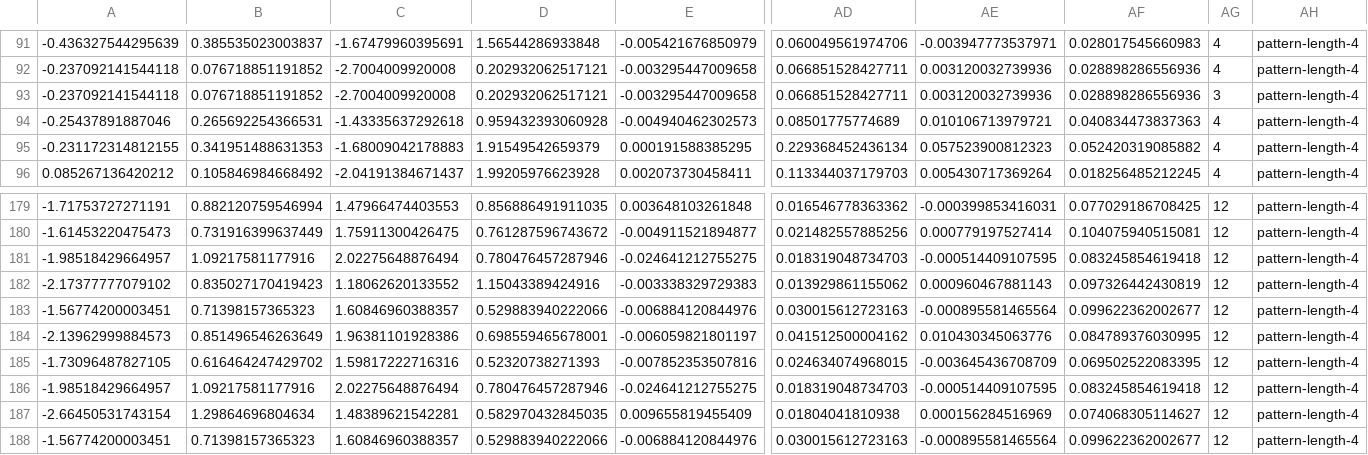
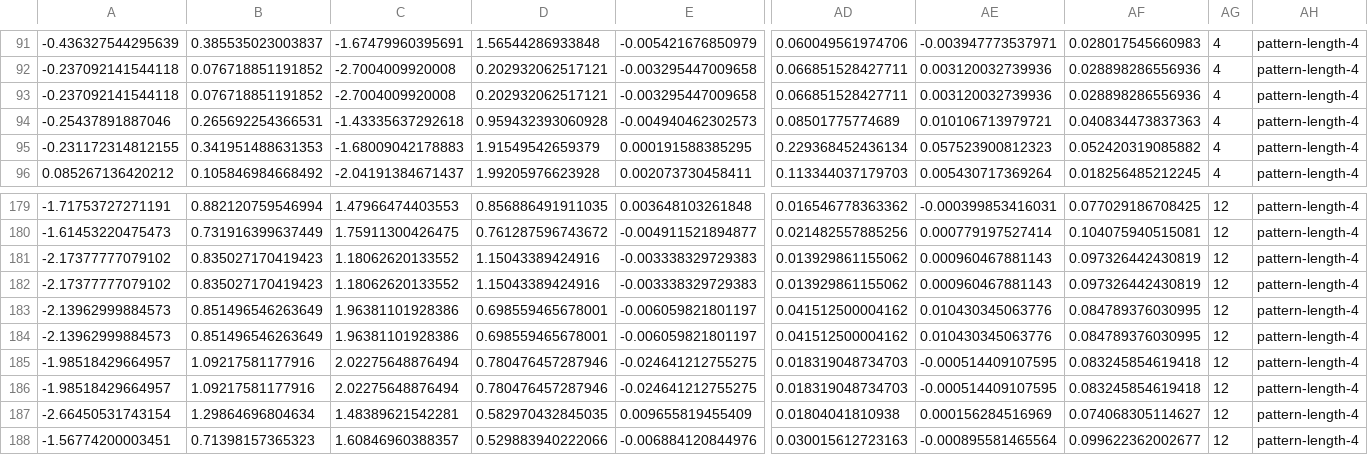
Before and after one commit to sidneyaguirre/python-bioauthentication, a CSV file: DB/patterns-Real-4.csv, drawn as a sheet; only a part is shown, gaps mark what is left out; removed rows and columns are numbered as before the commit, all else as after; rows hold the shown columns only; the diff names each change by its address in the sheet, - before the commit and + after, or states it on an @@ line.

```diff
--- a/DB/patterns-Real-4.csv
+++ b/DB/patterns-Real-4.csv
-AG93: 3
+AG93: 4
@@ row 182 moved to row 181: -2.17377777079102 @@
+row 182: -2.17377777079102 | 0.835027170419423 | 1.18062620133552 | 1.15043389424916 | -0.003338329729383 | 0.013929861155062 | 0.000960467881143 | 0.097326442430819 | 12 | pattern-length-4
@@ row 184 moved to row 183: -2.13962999884573 @@
+row 184: -2.13962999884573 | 0.851496546263649 | 1.96381101928386 | 0.698559465678001 | -0.006059821801197 | 0.041512500004162 | 0.010430345063776 | 0.084789376030995 | 12 | pattern-length-4
-row 183: -1.56774200003451 | 0.71398157365323 | 1.60846960388357 | 0.529883940222066 | -0.006884120844976 | 0.030015612723163 | -0.000895581465564 | 0.099622362002677 | 12 | pattern-length-4
-row 185: -1.73096487827105 | 0.616464247429702 | 1.59817222716316 | 0.52320738271393 | -0.007852353507816 | 0.024634074968015 | -0.003645436708709 | 0.069502522083395 | 12 | pattern-length-4
```
Also changed, not shown: DB/patterns-Impostor-4.csv, DB/patterns-Impostor-6.csv, 3 other files.
